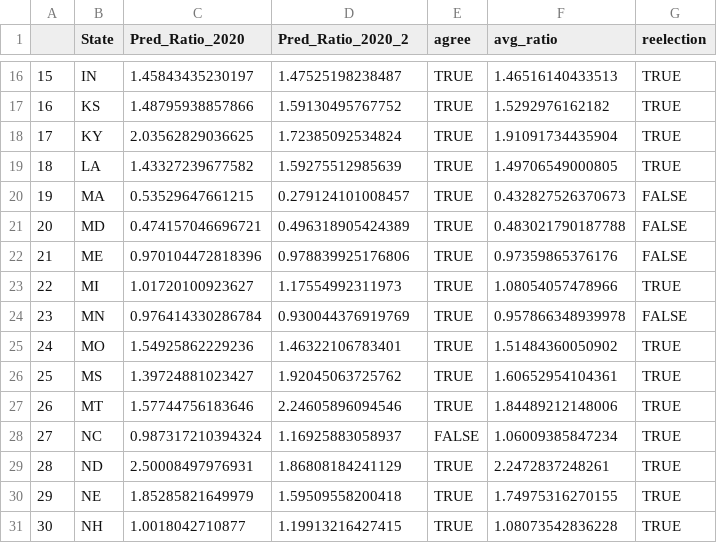
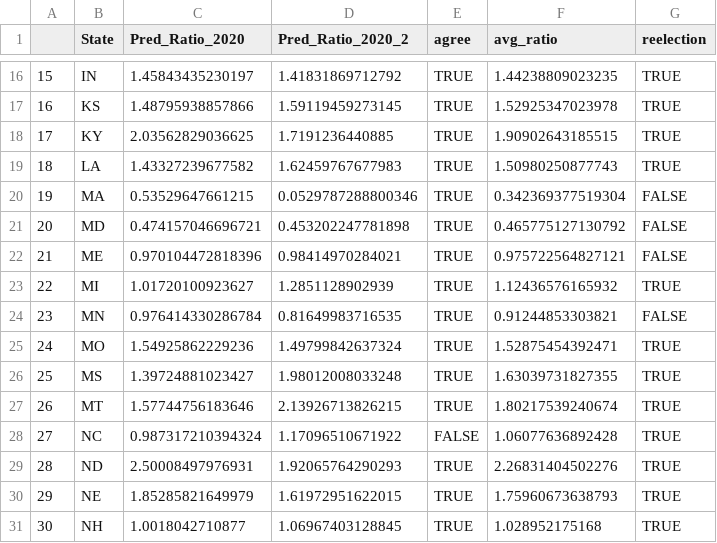
Before and after one commit to guozhaosengzs/2020election, a CSV file: matt/output2prime.csv, drawn as a sheet; only a part is shown, gaps mark what is left out; the diff covers the shown part only.

```diff
--- a/matt/output2prime.csv
+++ b/matt/output2prime.csv
@@ -16,16 +16,16 @@
-"15","IN",1.45843435230197,1.47525198238487,TRUE,1.46516140433513,TRUE
-"16","KS",1.48795938857866,1.59130495767752,TRUE,1.5292976162182,TRUE
-"17","KY",2.03562829036625,1.72385092534824,TRUE,1.91091734435904,TRUE
-"18","LA",1.43327239677582,1.59275512985639,TRUE,1.49706549000805,TRUE
-"19","MA",0.53529647661215,0.279124101008457,TRUE,0.432827526370673,FALSE
-"20","MD",0.474157046696721,0.496318905424389,TRUE,0.483021790187788,FALSE
-"21","ME",0.970104472818396,0.978839925176806,TRUE,0.97359865376176,FALSE
-"22","MI",1.01720100923627,1.17554992311973,TRUE,1.08054057478966,TRUE
-"23","MN",0.976414330286784,0.930044376919769,TRUE,0.957866348939978,FALSE
-"24","MO",1.54925862229236,1.46322106783401,TRUE,1.51484360050902,TRUE
-"25","MS",1.39724881023427,1.92045063725762,TRUE,1.60652954104361,TRUE
-"26","MT",1.57744756183646,2.24605896094546,TRUE,1.84489212148006,TRUE
-"27","NC",0.987317210394324,1.16925883058937,FALSE,1.06009385847234,TRUE
-"28","ND",2.50008497976931,1.86808184241129,TRUE,2.2472837248261,TRUE
-"29","NE",1.85285821649979,1.59509558200418,TRUE,1.74975316270155,TRUE
-"30","NH",1.0018042710877,1.19913216427415,TRUE,1.08073542836228,TRUE
+"15","IN",1.45843435230197,1.41831869712792,TRUE,1.44238809023235,TRUE
+"16","KS",1.48795938857866,1.59119459273145,TRUE,1.52925347023978,TRUE
+"17","KY",2.03562829036625,1.7191236440885,TRUE,1.90902643185515,TRUE
+"18","LA",1.43327239677582,1.62459767677983,TRUE,1.50980250877743,TRUE
+"19","MA",0.53529647661215,0.0529787288800346,TRUE,0.342369377519304,FALSE
+"20","MD",0.474157046696721,0.453202247781898,TRUE,0.465775127130792,FALSE
+"21","ME",0.970104472818396,0.98414970284021,TRUE,0.975722564827121,FALSE
+"22","MI",1.01720100923627,1.2851128902939,TRUE,1.12436576165932,TRUE
+"23","MN",0.976414330286784,0.81649983716535,TRUE,0.91244853303821,FALSE
+"24","MO",1.54925862229236,1.49799842637324,TRUE,1.52875454392471,TRUE
+"25","MS",1.39724881023427,1.98012008033248,TRUE,1.63039731827355,TRUE
+"26","MT",1.57744756183646,2.13926713826215,TRUE,1.80217539240674,TRUE
+"27","NC",0.987317210394324,1.17096510671922,FALSE,1.06077636892428,TRUE
+"28","ND",2.50008497976931,1.92065764290293,TRUE,2.26831404502276,TRUE
+"29","NE",1.85285821649979,1.61972951622015,TRUE,1.75960673638793,TRUE
+"30","NH",1.0018042710877,1.06967403128845,TRUE,1.028952175168,TRUE
```
Also changed, not shown: 71 edited cells elsewhere in this file, matt/state_searches2020.csv, 3 other files.
